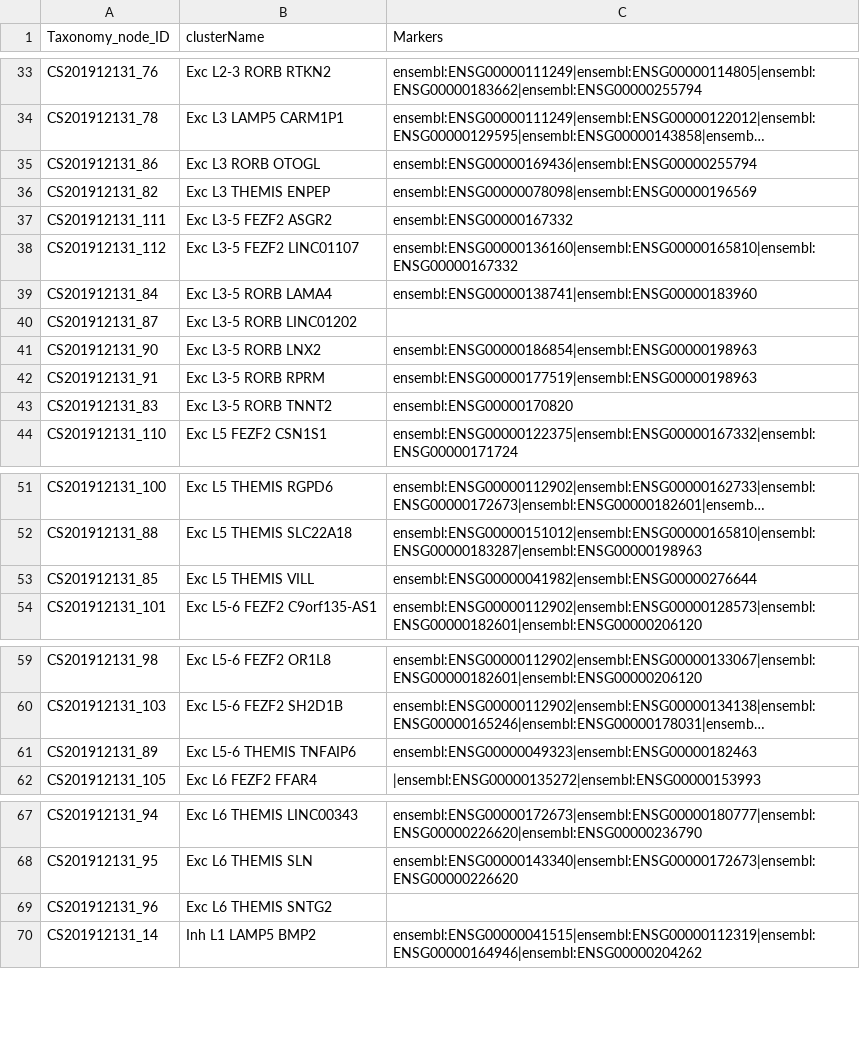
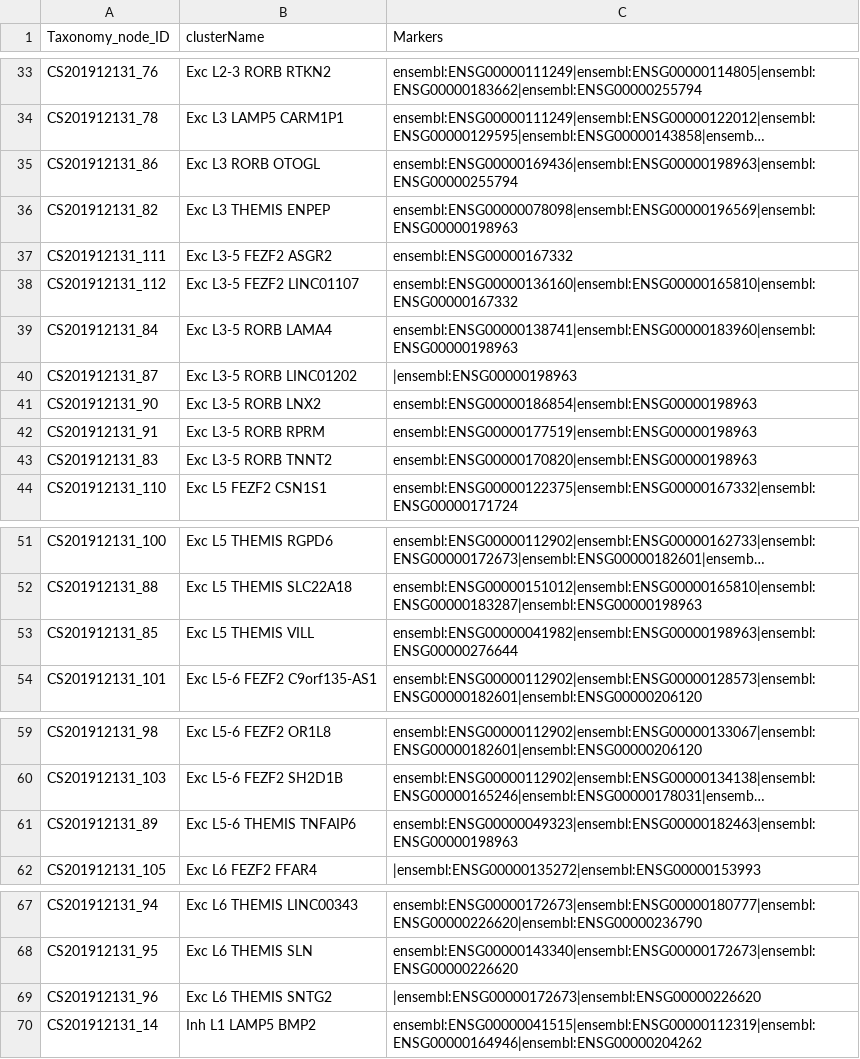
Before and after one commit to obophenotype/brain_data_standards_ontologies, a TSV file: src/markers/CS201912131_markers_denormalized.tsv, drawn as a sheet; only a part is shown, gaps mark what is left out; long unchanged cells end in …; the diff names each change by its address in the sheet, - before the commit and + after, or states it on an @@ line.

```diff
--- a/src/markers/CS201912131_markers_denormalized.tsv
+++ b/src/markers/CS201912131_markers_denormalized.tsv
-C35 (Markers): ensembl:ENSG00000169436|ensembl:ENSG00000255794
+C35 (Markers): ensembl:ENSG00000169436|ensembl:ENSG00000198963|ensembl:ENSG00000255794
-C36 (Markers): ensembl:ENSG00000078098|ensembl:ENSG00000196569
+C36 (Markers): ensembl:ENSG00000078098|ensembl:ENSG00000196569|ensembl:ENSG00000198963
-C39 (Markers): ensembl:ENSG00000138741|ensembl:ENSG00000183960
+C39 (Markers): ensembl:ENSG00000138741|ensembl:ENSG00000183960|ensembl:ENSG00000198963
-C40 (Markers): (empty)
+C40 (Markers): |ensembl:ENSG00000198963
-C43 (Markers): ensembl:ENSG00000170820
+C43 (Markers): ensembl:ENSG00000170820|ensembl:ENSG00000198963
-C53 (Markers): ensembl:ENSG00000041982|ensembl:ENSG00000276644
+C53 (Markers): ensembl:ENSG00000041982|ensembl:ENSG00000198963|ensembl:ENSG00000276644
-C61 (Markers): ensembl:ENSG00000049323|ensembl:ENSG00000182463
+C61 (Markers): ensembl:ENSG00000049323|ensembl:ENSG00000182463|ensembl:ENSG00000198963
-C69 (Markers): (empty)
+C69 (Markers): |ensembl:ENSG00000172673|ensembl:ENSG00000226620
```
Also changed, not shown: src/markers/CS202002013_markers_denormalized.tsv, src/patterns/data/default/CCN202002013_class_base.tsv, 11 other files.
